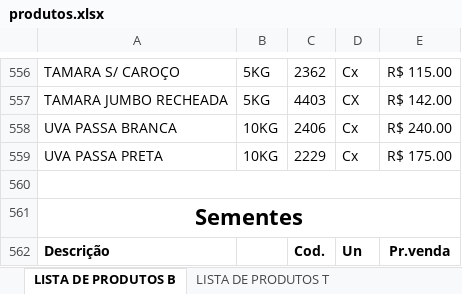
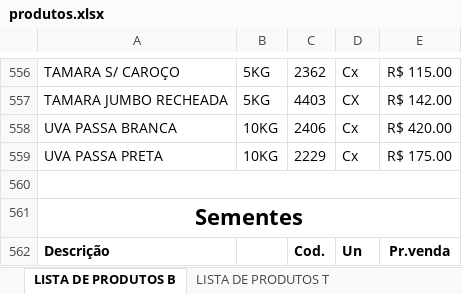
Before and after one commit to MuriloBastos6/Lista-produtosT, an Excel workbook: scripts/produtos.xlsx, sheet LISTA DE PRODUTOS B, drawn as a sheet; only a part is shown, gaps mark what is left out; values as stored, in another font and other column widths than the file's, no borders; the diff names each change by its address in the sheet, - before the commit and + after, or states it on an @@ line.

```diff
--- a/scripts/produtos.xlsx (sheet LISTA DE PRODUTOS B)
+++ b/scripts/produtos.xlsx (sheet LISTA DE PRODUTOS B)
-E558: R$ 240.00
+E558: R$ 420.00
```
Also changed, not shown: 1 other file.
